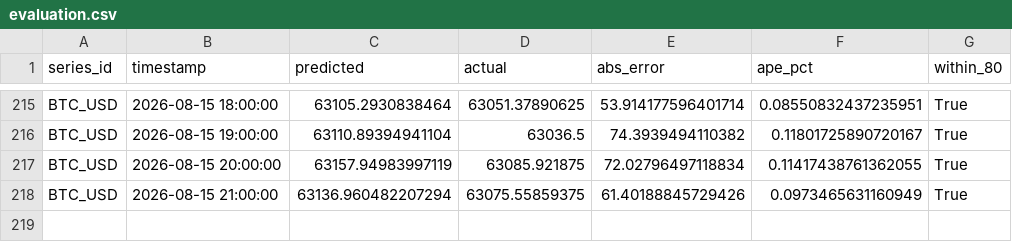
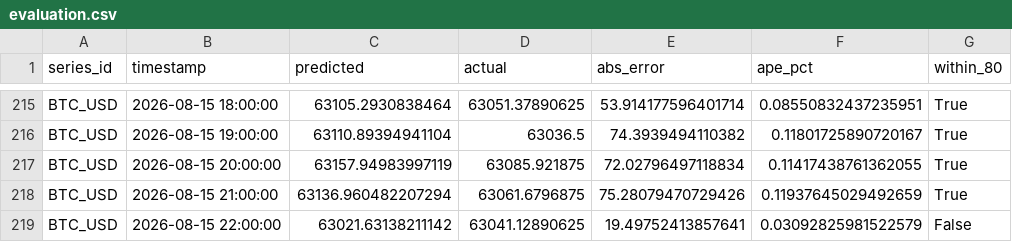
Before and after one commit to salimz-arch/tsf-market-analytics, a CSV file: data/forecasts/evaluation.csv, drawn as a sheet; only a part is shown, gaps mark what is left out.

```diff
--- a/data/forecasts/evaluation.csv
+++ b/data/forecasts/evaluation.csv
@@ -217,2 +217,3 @@ BTC_USD,2026-08-15 19:00:00,63110.89394941104,63036.5,74.3939494110382,0.1180172
 BTC_USD,2026-08-15 20:00:00,63157.94983997119,63085.921875,72.02796497118834,0.11417438761362055,True
-BTC_USD,2026-08-15 21:00:00,63136.960482207294,63075.55859375,61.40188845729426,0.0973465631160949,True
+BTC_USD,2026-08-15 21:00:00,63136.960482207294,63061.6796875,75.28079470729426,0.11937645029492659,True
+BTC_USD,2026-08-15 22:00:00,63021.63138211142,63041.12890625,19.49752413857641,0.03092825981522579,False
```
Also changed, not shown: data/forecasts/conclusions.csv, data/forecasts/forecast.csv, 11 other files.
